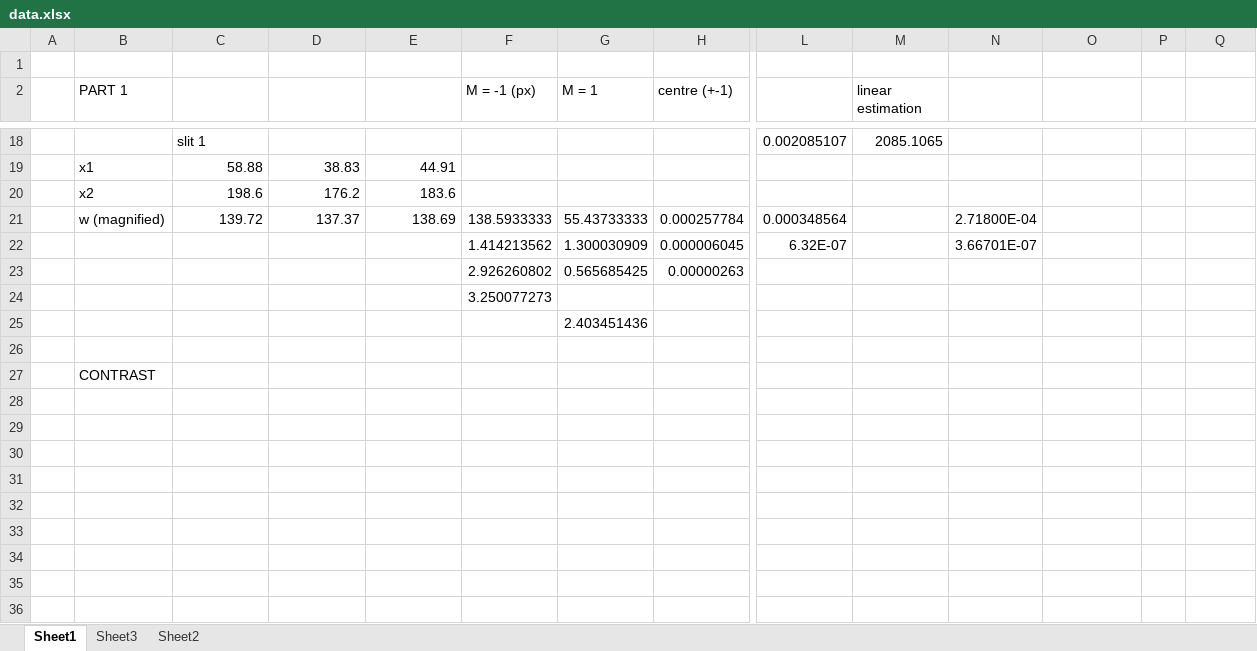
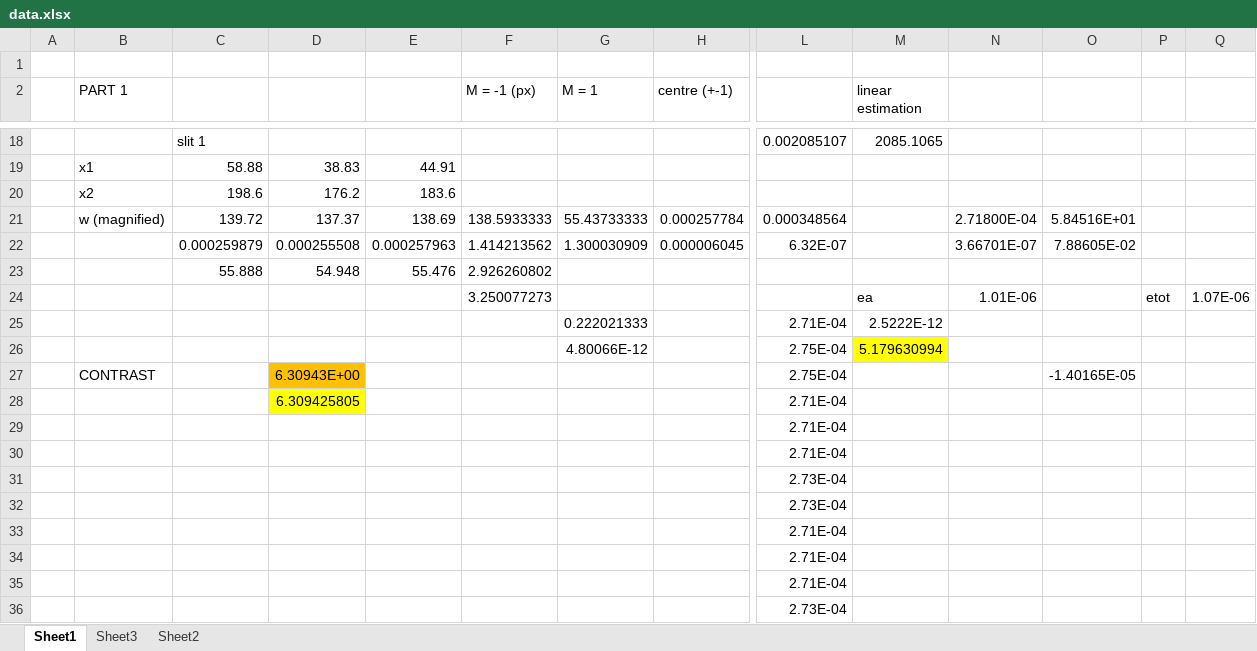
Before and after one commit to franceba3/PLIII, an Excel workbook: LO6/DF/data.xlsx, sheet Sheet1, drawn as a sheet; only a part is shown, gaps mark what is left out; values as stored, in another font and other column widths than the file's, no borders; removed rows and columns are numbered as before the commit, all else as after; rows hold the shown columns only; the diff names each change by its address in the sheet, - before the commit and + after, or states it on an @@ line.

```diff
--- a/LO6/DF/data.xlsx (sheet Sheet1)
+++ b/LO6/DF/data.xlsx (sheet Sheet1)
-O21: (empty)
+O21: 5.84516E+01
-C22: (empty)
+C22: 0.000259879
-D22: (empty)
+D22: 0.000255508
-E22: (empty)
+E22: 0.000257963
-O22: (empty)
+O22: 7.88605E-02
-row 23:  |  |  |  |  | 2.926260802 | 0.565685425 | 0.00000263
-row 24:  |  |  |  |  | 3.250077273
-row 25:  |  |  |  |  |  | 2.403451436
-row 23: (empty)
+row 23:  |  | 55.888 | 54.948 | 55.476 | 2.926260802
-row 27:  | CONTRAST
+row 24:  |  |  |  |  | 3.250077273 |  |  |  | ea | 1.01E-06 |  | etot | 1.07E-06
+row 25:  |  |  |  |  |  | 0.222021333 |  | 2.71E-04 | 2.5222E-12
+row 26:  |  |  |  |  |  | 4.80066E-12 |  | 2.75E-04 | 5.179630994
+row 27:  | CONTRAST |  | 6.30943E+00 |  |  |  |  | 2.75E-04 |  |  | -1.40165E-05
+row 28:  |  |  | 6.309425805 |  |  |  |  | 2.71E-04
+row 29:  |  |  |  |  |  |  |  | 2.71E-04
+row 30:  |  |  |  |  |  |  |  | 2.71E-04
+row 31:  |  |  |  |  |  |  |  | 2.73E-04
+row 32:  |  |  |  |  |  |  |  | 2.73E-04
+row 33:  |  |  |  |  |  |  |  | 2.71E-04
+row 34:  |  |  |  |  |  |  |  | 2.71E-04
+row 35:  |  |  |  |  |  |  |  | 2.71E-04
+row 36:  |  |  |  |  |  |  |  | 2.73E-04
```
Also changed, not shown: 4 other files.
